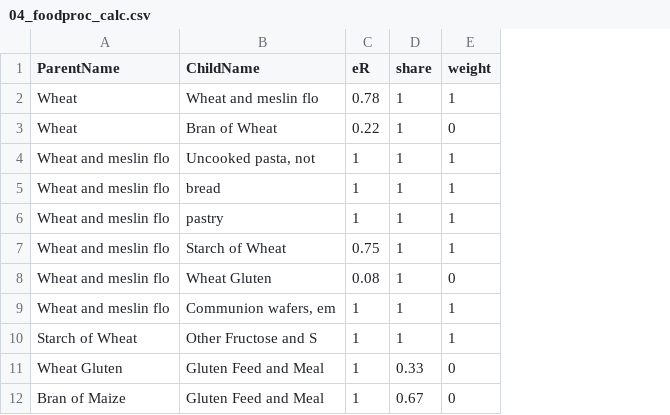
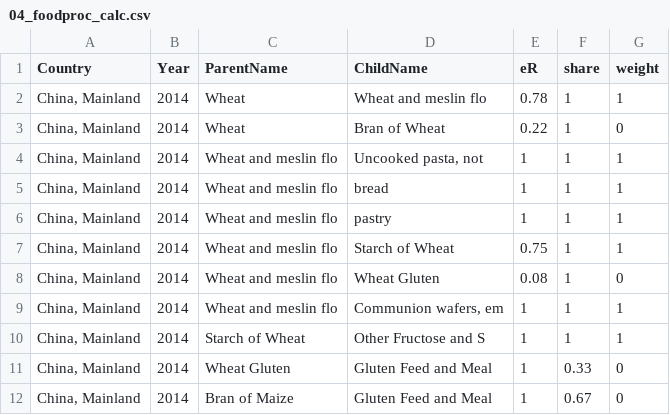
Before and after one commit to SWS-Methodology/faoswsStandardization, a CSV file: documentation/New_Documentation_2018/tables/04_foodproc_calc.csv, drawn as a sheet; the diff names each change by its address in the sheet, - before the commit and + after, or states it on an @@ line.

Commit message:
documentation draft 17 05 2018

```diff
--- a/documentation/New_Documentation_2018/tables/04_foodproc_calc.csv
+++ b/documentation/New_Documentation_2018/tables/04_foodproc_calc.csv
+column A (Country), rows 2-12: all China, Mainland
+column B (Year), rows 2-12: all 2014
```
Also changed, not shown: 7 other files.
